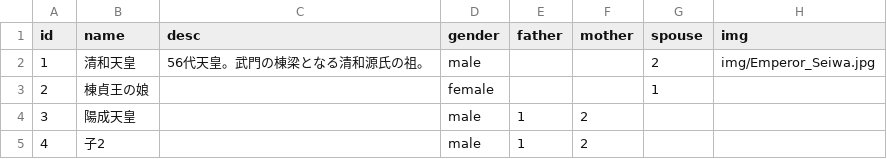
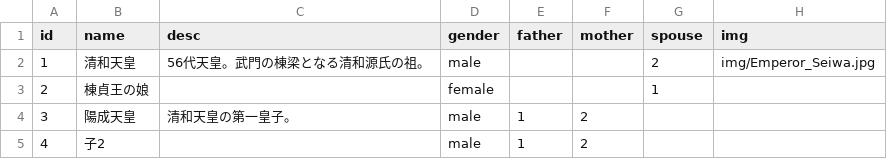
Before and after one commit to oedipus2015/family-tree, a CSV file: a.csv, drawn as a sheet.

Commit message:
Add files via upload

```diff
--- a/a.csv
+++ b/a.csv
@@ -3,3 +3,3 @@ id,name,desc,gender,father,mother,spouse,img
 2,棟貞王の娘,,female,,,1,
-3,陽成天皇,,male,1,2,,
+3,陽成天皇,清和天皇の第一皇子。,male,1,2,,
 4,子2,,male,1,2,,
```
